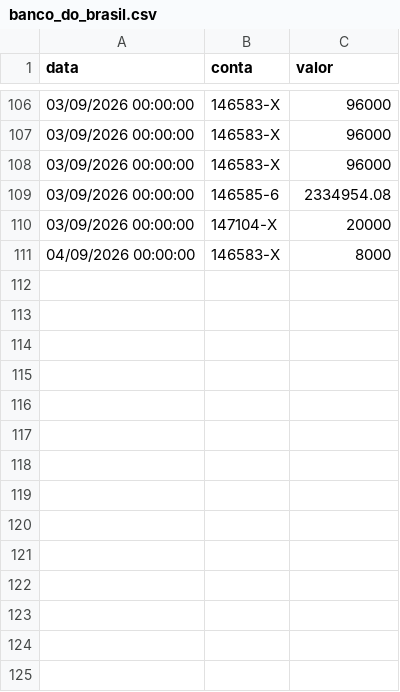
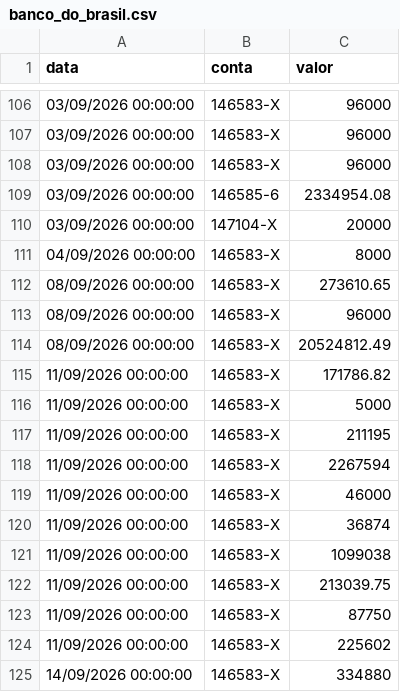
Before and after one commit to controleconveniosmaringa-a11y/controle-emendas, a CSV file: banco_do_brasil.csv, drawn as a sheet; only a part is shown, gaps mark what is left out.

Commit message:
Atualização automática da aba: Banco  do Brasil

```diff
--- a/banco_do_brasil.csv
+++ b/banco_do_brasil.csv
@@ -111 +111,15 @@
 "04/09/2026 00:00:00","146583-X","8000"
+"08/09/2026 00:00:00","146583-X","273610.65"
+"08/09/2026 00:00:00","146583-X","96000"
+"08/09/2026 00:00:00","146583-X","20524812.49"
+"11/09/2026 00:00:00","146583-X","171786.82"
+"11/09/2026 00:00:00","146583-X","5000"
+"11/09/2026 00:00:00","146583-X","211195"
+"11/09/2026 00:00:00","146583-X","2267594"
+"11/09/2026 00:00:00","146583-X","46000"
+"11/09/2026 00:00:00","146583-X","36874"
+"11/09/2026 00:00:00","146583-X","1099038"
+"11/09/2026 00:00:00","146583-X","213039.75"
+"11/09/2026 00:00:00","146583-X","87750"
+"11/09/2026 00:00:00","146583-X","225602"
+"14/09/2026 00:00:00","146583-X","334880"
```
